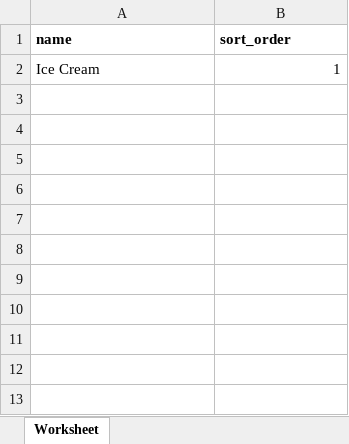
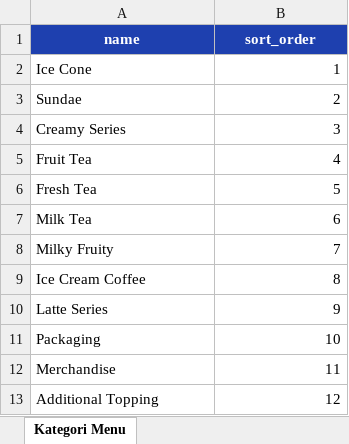
Before and after one commit to WilliamsBeck/Glacier, an Excel workbook: master-exports/master_kategori_menu.xlsx, sheet Kategori Menu, drawn as a sheet; values as stored, in another font and other column widths than the file's, no borders; the diff names each change by its address in the sheet, - before the commit and + after, or states it on an @@ line.

```diff
--- a/master-exports/master_kategori_menu.xlsx (sheet Kategori Menu)
+++ b/master-exports/master_kategori_menu.xlsx (sheet Kategori Menu)
-sheet tab: Worksheet
+sheet tab: Kategori Menu
@@ A1:B1 fill: none → #1E40AF, text colour: black → #FFFFFF, alignment: left → center @@
-A2 (name): Ice Cream
+A2 (name): Ice Cone
+row 3: Sundae | 2
+row 4: Creamy Series | 3
+row 5: Fruit Tea | 4
+row 6: Fresh Tea | 5
+row 7: Milk Tea | 6
+row 8: Milky Fruity | 7
+row 9: Ice Cream Coffee | 8
+row 10: Latte Series | 9
+row 11: Packaging | 10
+row 12: Merchandise | 11
+row 13: Additional Topping | 12
```
Also changed, not shown: master-exports/master_bahan_kemasan_komposisi.xlsx, master-exports/master_kategori_bahan.xlsx, 7 other files.
